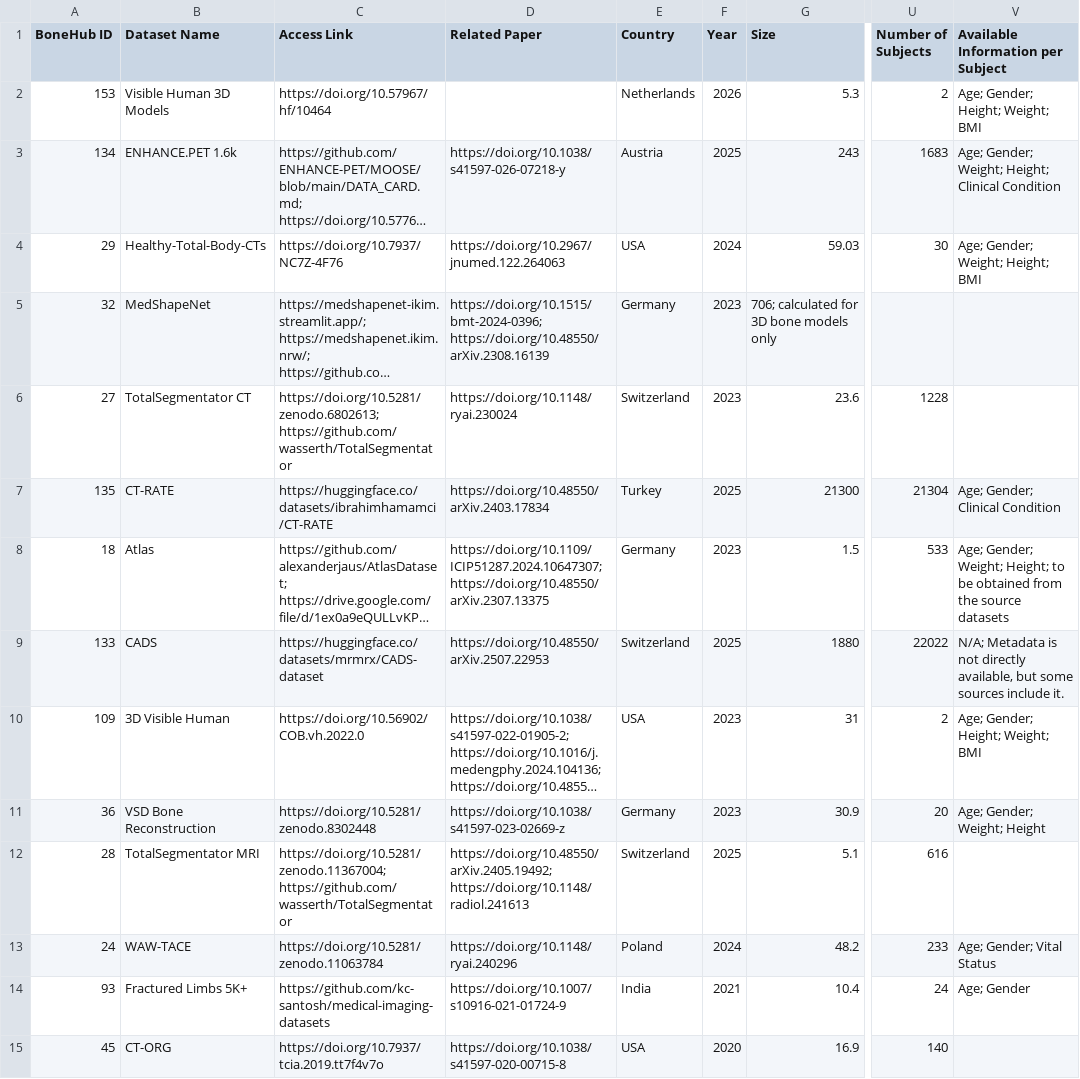
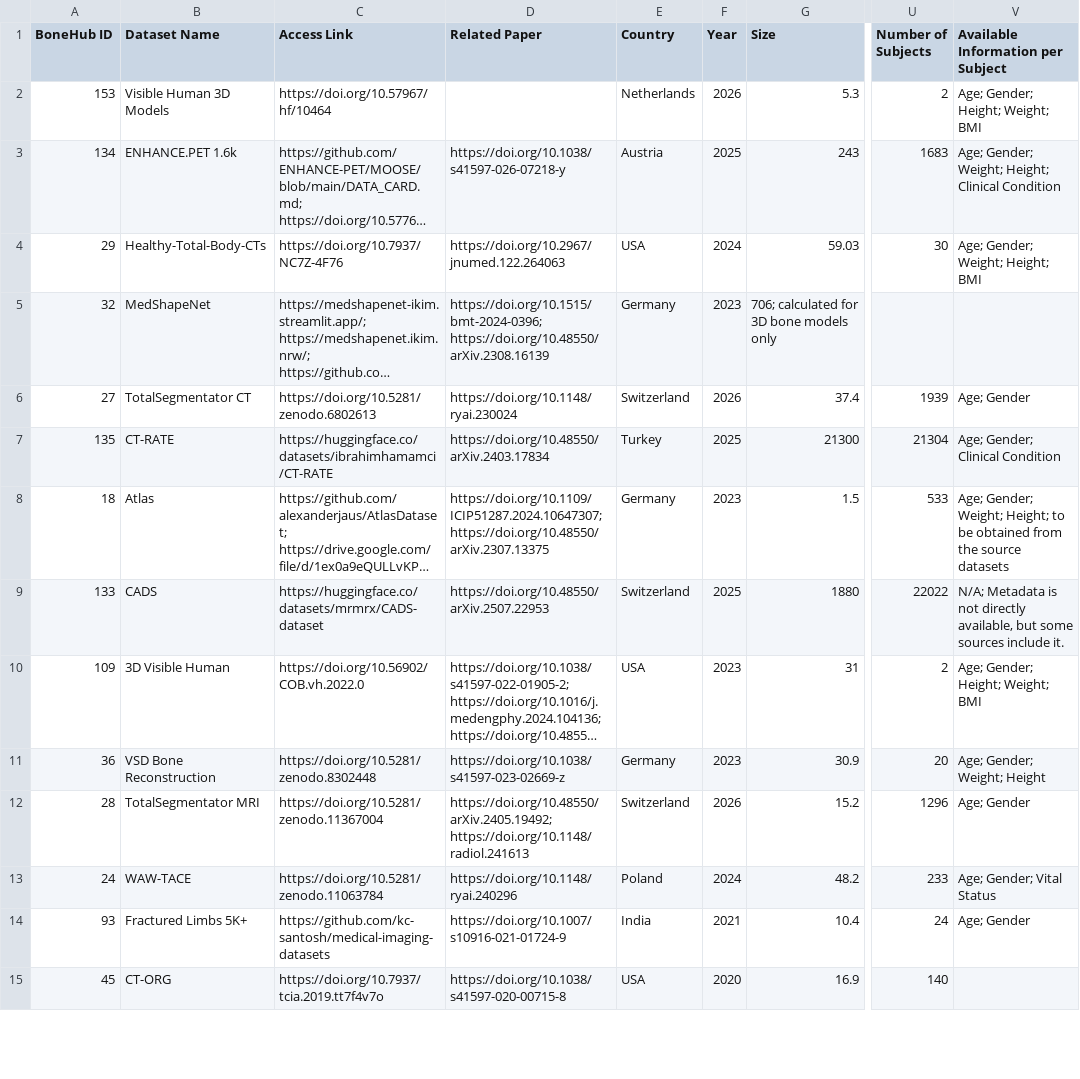
Before and after one commit to BoneHub/Public-Datasets, a CSV file: data/bonehub_public_datasets.csv, drawn as a sheet; only a part is shown, gaps mark what is left out; long unchanged cells end in …; the diff names each change by its address in the sheet, - before the commit and + after, or states it on an @@ line.

Commit message:
Update datasets TotalSegmentator CT & MRI

```diff
--- a/data/bonehub_public_datasets.csv
+++ b/data/bonehub_public_datasets.csv
-C6 (Access Link): https://doi.org/10.5281/zenodo.6802613; https://github.com/wasserth/TotalSegmentator
+C6 (Access Link): https://doi.org/10.5281/zenodo.6802613
-F6 (Year): 2023
+F6 (Year): 2026
-G6 (Size): 23.6
+G6 (Size): 37.4
-U6 (Number of Subjects): 1228
+U6 (Number of Subjects): 1939
-V6: (empty)
+V6: Age; Gender
-C12 (Access Link): https://doi.org/10.5281/zenodo.11367004; https://github.com/wasserth/TotalSegmentator
+C12 (Access Link): https://doi.org/10.5281/zenodo.11367004
-F12 (Year): 2025
+F12 (Year): 2026
-G12 (Size): 5.1
+G12 (Size): 15.2
-U12 (Number of Subjects): 616
+U12 (Number of Subjects): 1296
-V12: (empty)
+V12: Age; Gender
```
